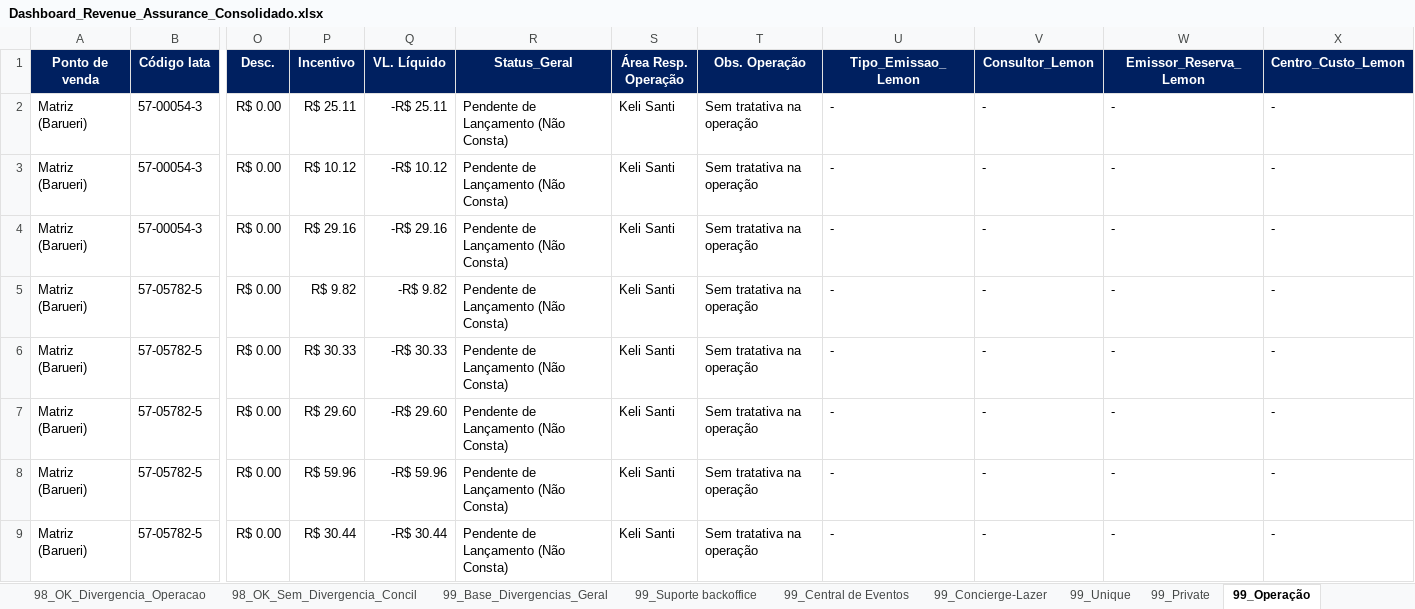
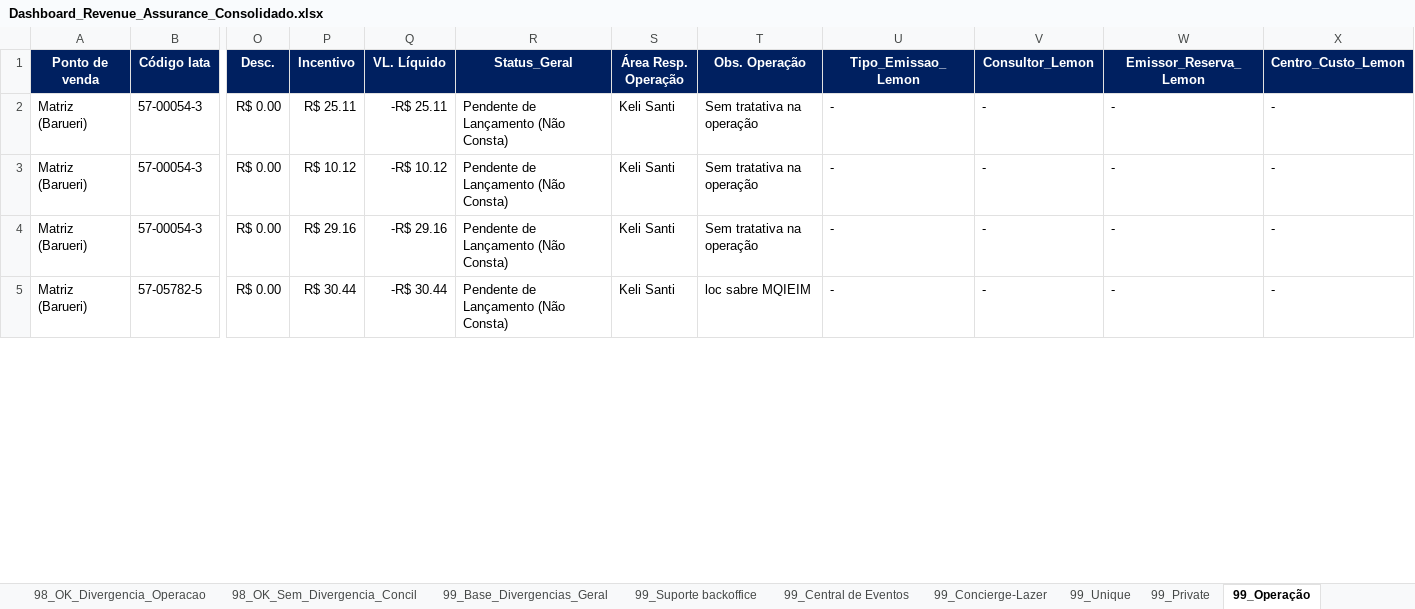
Before and after one commit to Mribeiro2025/revenue-assurance-app, an Excel workbook: Dashboard_Revenue_Assurance_Consolidado.xlsx, sheet 99_Operação, drawn as a sheet; only a part is shown, gaps mark what is left out; values as stored, in another font and other column widths than the file's, no borders; removed rows and columns are numbered as before the commit, all else as after; rows hold the shown columns only; the diff covers the shown part only; the diff names each change by its address in the sheet, - before the commit and + after, or states it on an @@ line.

```diff
--- a/Dashboard_Revenue_Assurance_Consolidado.xlsx (sheet 99_Operação)
+++ b/Dashboard_Revenue_Assurance_Consolidado.xlsx (sheet 99_Operação)
-row 5: Matriz (Barueri) | 57-05782-5 | R$ 0.00 | R$ 9.82 | -R$ 9.82 | Pendente de Lançamento (Não Consta) | Keli Santi | Sem tratativa na operação | - | - | - | -
-row 6: Matriz (Barueri) | 57-05782-5 | R$ 0.00 | R$ 30.33 | -R$ 30.33 | Pendente de Lançamento (Não Consta) | Keli Santi | Sem tratativa na operação | - | - | - | -
-row 7: Matriz (Barueri) | 57-05782-5 | R$ 0.00 | R$ 29.60 | -R$ 29.60 | Pendente de Lançamento (Não Consta) | Keli Santi | Sem tratativa na operação | - | - | - | -
-row 8: Matriz (Barueri) | 57-05782-5 | R$ 0.00 | R$ 59.96 | -R$ 59.96 | Pendente de Lançamento (Não Consta) | Keli Santi | Sem tratativa na operação | - | - | - | -
-T5 (Obs. Operação): Sem tratativa na operação
+T5 (Obs. Operação): loc sabre MQIEIM
```
Also changed, not shown: 62 removed rows and 59 edited cells elsewhere in this sheet, sheet 99_Suporte backoffice, sheet 99_Base_Divergencias_Geral, sheet 99_Central de Eventos, sheet 01_Pareto_Cliente, sheet 99_Private, sheet 98_OK_Divergencia_Operacao, 1 more sheet, 4 other files.
